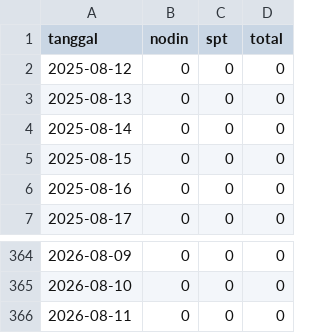
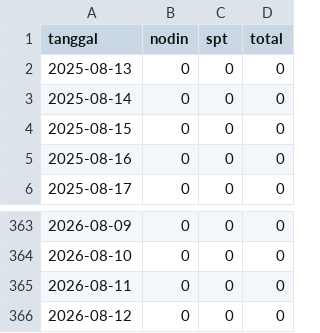
Before and after one commit to laraagasii/esign_sumbar, a CSV file: ai_backend/historical_data_pegawai_1a2394378ddbb186f6f622e8b3c872ee6872623f.csv, drawn as a sheet; only a part is shown, gaps mark what is left out.

```diff
--- a/ai_backend/historical_data_pegawai_1a2394378ddbb186f6f622e8b3c872ee6872623f.csv
+++ b/ai_backend/historical_data_pegawai_1a2394378ddbb186f6f622e8b3c872ee6872623f.csv
@@ -1,3 +1,2 @@
 tanggal,nodin,spt,total
-2025-08-12,0,0,0
 2025-08-13,0,0,0
@@ -366 +365,2 @@ tanggal,nodin,spt,total
 2026-08-11,0,0,0
+2026-08-12,0,0,0
```
Also changed, not shown: ai_backend/historical_data_pegawai_54a8b8362ebcb16af08c8acf33a2d8d5f335cf5e.csv, ai_backend/historical_data_pegawai_8018dcd81ff171aa9629c08d95422c20e45e307b.csv, 23 other files.
